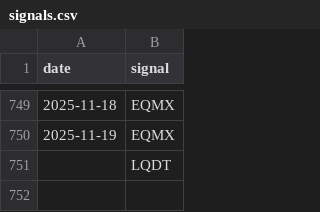
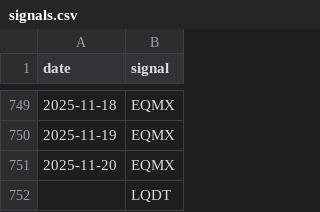
Before and after one commit to ostepann/moex-vim-daily-fetcher, a CSV file: data/signals.csv, drawn as a sheet; only a part is shown, gaps mark what is left out.

```diff
--- a/data/signals.csv
+++ b/data/signals.csv
@@ -750,2 +750,3 @@ date,signal
 2025-11-19,EQMX
+2025-11-20,EQMX
 ,LQDT
```
